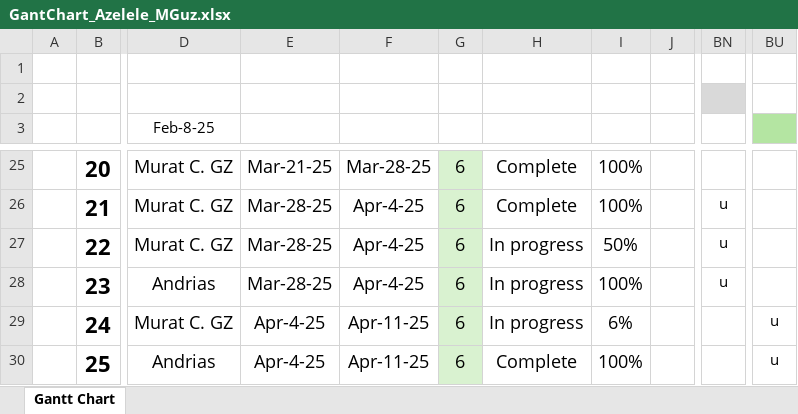
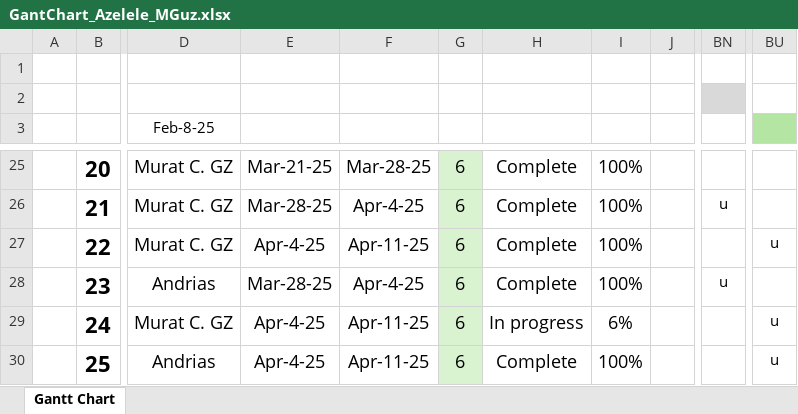
Before and after one commit to andriastheI/FreeBomber, an Excel workbook: docs/GantChart_Azelele_MGuz.xlsx, sheet Gantt Chart, drawn as a sheet; only a part is shown, gaps mark what is left out; values as stored, in another font and other column widths than the file's, no borders; conditional formats not drawn; the diff names each change by its address in the sheet, - before the commit and + after, or states it on an @@ line.

Commit message:
updated the gantchart

```diff
--- a/docs/GantChart_Azelele_MGuz.xlsx (sheet Gantt Chart)
+++ b/docs/GantChart_Azelele_MGuz.xlsx (sheet Gantt Chart)
-E27: Mar-28-25
+E27: Apr-4-25
-F27: Apr-4-25
+F27: Apr-11-25
-H27:H28: In progress
+H27:H28: Complete
-I27: 50%
+I27: 100%
-BN27: u
+BN27: (empty)
-BU27: (empty)
+BU27: u
```
